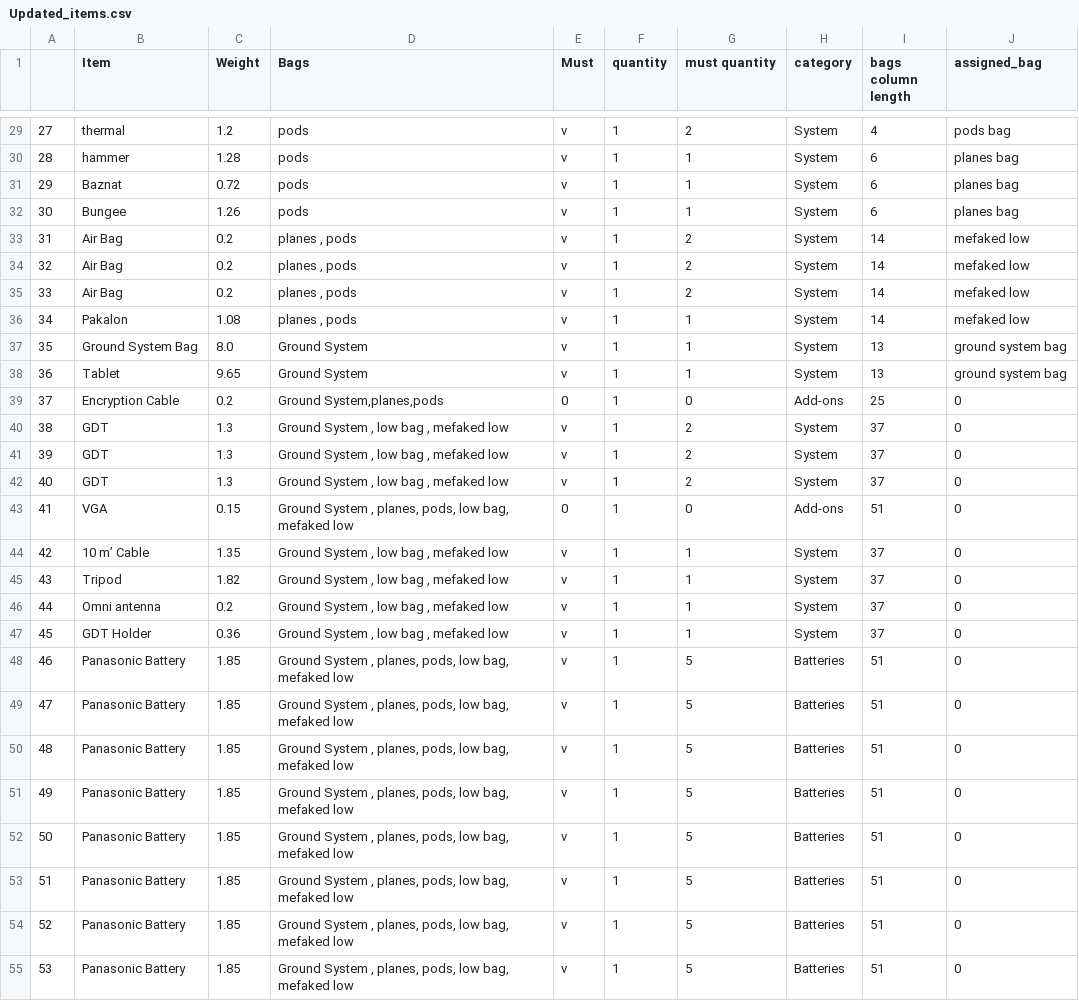
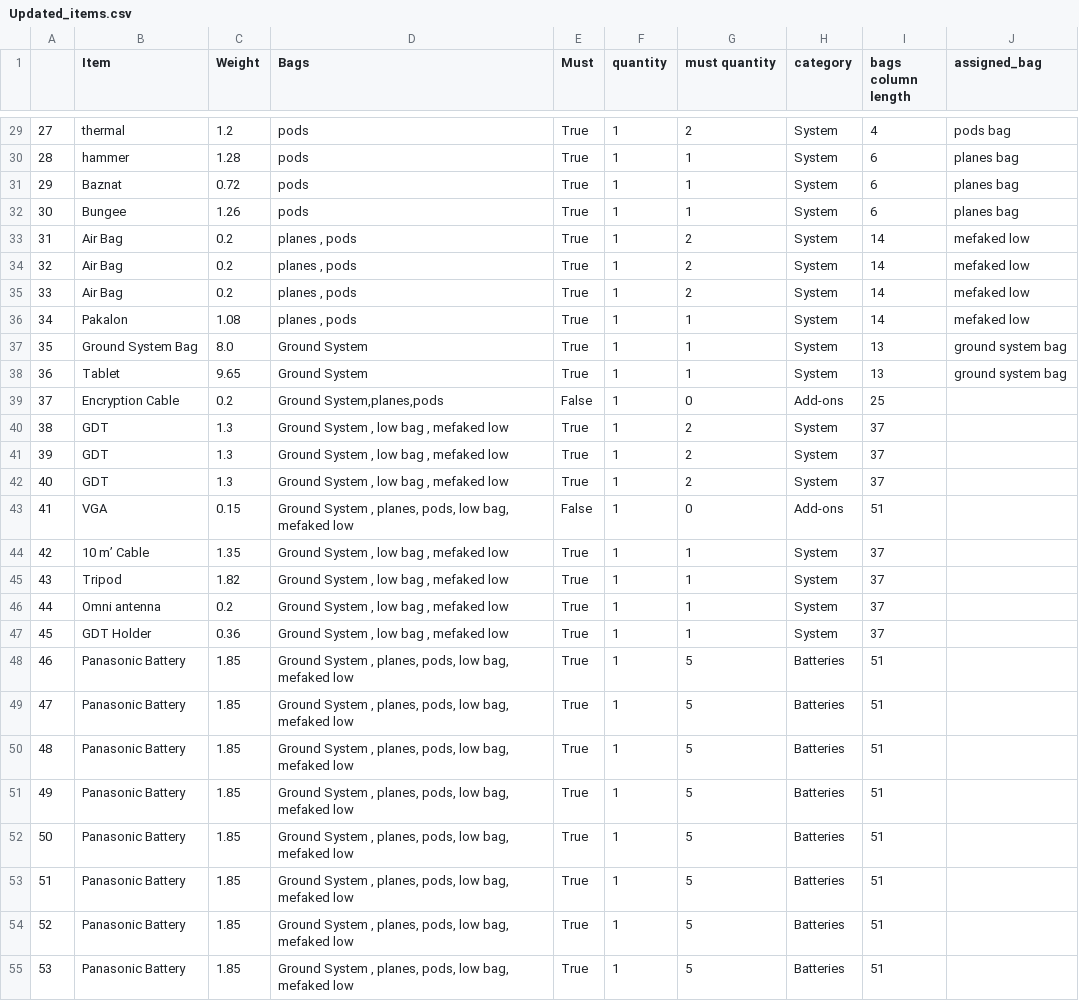
Before and after one commit to yovelcohen/Skylark-Bags-Assigner, a CSV file: Resources/Updated_items.csv, drawn as a sheet; only a part is shown, gaps mark what is left out; the diff covers the shown part only.

```diff
--- a/Resources/Updated_items.csv
+++ b/Resources/Updated_items.csv
@@ -29,27 +29,27 @@
-27,thermal,1.2,pods,v,1,2,System,4,pods bag
-28,hammer,1.28, pods ,v,1,1,System,6,planes bag
-29,Baznat,0.72, pods ,v,1,1,System,6,planes bag
-30,Bungee,1.26, pods ,v,1,1,System,6,planes bag
-31,Air Bag,0.2,"planes , pods ",v,1,2,System,14,mefaked low
-32,Air Bag,0.2,"planes , pods ",v,1,2,System,14,mefaked low
-33,Air Bag,0.2,"planes , pods ",v,1,2,System,14,mefaked low
-34,Pakalon,1.08,"planes , pods ",v,1,1,System,14,mefaked low
-35,Ground System Bag,8.0,Ground System,v,1,1,System,13,ground system bag
-36,Tablet,9.65,Ground System,v,1,1,System,13,ground system bag
-37,Encryption Cable,0.2,"Ground System,planes,pods",0,1,0,Add-ons,25,0
-38,GDT,1.3,"Ground System , low bag , mefaked low",v,1,2,System,37,0
-39,GDT,1.3,"Ground System , low bag , mefaked low",v,1,2,System,37,0
-40,GDT,1.3,"Ground System , low bag , mefaked low",v,1,2,System,37,0
-41,VGA,0.15,"Ground System , planes, pods, low bag, mefaked  low",0,1,0,Add-ons,51,0
-42,10 m’ Cable,1.35,"Ground System , low bag , mefaked low",v,1,1,System,37,0
-43,Tripod,1.82,"Ground System , low bag , mefaked low",v,1,1,System,37,0
-44,Omni antenna,0.2,"Ground System , low bag , mefaked low",v,1,1,System,37,0
-45,GDT Holder,0.36,"Ground System , low bag , mefaked low",v,1,1,System,37,0
-46,Panasonic Battery,1.85,"Ground System , planes, pods, low bag, mefaked  low",v,1,5,Batteries,51,0
-47,Panasonic Battery,1.85,"Ground System , planes, pods, low bag, mefaked  low",v,1,5,Batteries,51,0
-48,Panasonic Battery,1.85,"Ground System , planes, pods, low bag, mefaked  low",v,1,5,Batteries,51,0
-49,Panasonic Battery,1.85,"Ground System , planes, pods, low bag, mefaked  low",v,1,5,Batteries,51,0
-50,Panasonic Battery,1.85,"Ground System , planes, pods, low bag, mefaked  low",v,1,5,Batteries,51,0
-51,Panasonic Battery,1.85,"Ground System , planes, pods, low bag, mefaked  low",v,1,5,Batteries,51,0
-52,Panasonic Battery,1.85,"Ground System , planes, pods, low bag, mefaked  low",v,1,5,Batteries,51,0
-53,Panasonic Battery,1.85,"Ground System , planes, pods, low bag, mefaked  low",v,1,5,Batteries,51,0
+27,thermal,1.2,pods,True,1,2,System,4,pods bag
+28,hammer,1.28, pods ,True,1,1,System,6,planes bag
+29,Baznat,0.72, pods ,True,1,1,System,6,planes bag
+30,Bungee,1.26, pods ,True,1,1,System,6,planes bag
+31,Air Bag,0.2,"planes , pods ",True,1,2,System,14,mefaked low
+32,Air Bag,0.2,"planes , pods ",True,1,2,System,14,mefaked low
+33,Air Bag,0.2,"planes , pods ",True,1,2,System,14,mefaked low
+34,Pakalon,1.08,"planes , pods ",True,1,1,System,14,mefaked low
+35,Ground System Bag,8.0,Ground System,True,1,1,System,13,ground system bag
+36,Tablet,9.65,Ground System,True,1,1,System,13,ground system bag
+37,Encryption Cable,0.2,"Ground System,planes,pods",False,1,0,Add-ons,25,
+38,GDT,1.3,"Ground System , low bag , mefaked low",True,1,2,System,37,
+39,GDT,1.3,"Ground System , low bag , mefaked low",True,1,2,System,37,
+40,GDT,1.3,"Ground System , low bag , mefaked low",True,1,2,System,37,
+41,VGA,0.15,"Ground System , planes, pods, low bag, mefaked  low",False,1,0,Add-ons,51,
+42,10 m’ Cable,1.35,"Ground System , low bag , mefaked low",True,1,1,System,37,
+43,Tripod,1.82,"Ground System , low bag , mefaked low",True,1,1,System,37,
+44,Omni antenna,0.2,"Ground System , low bag , mefaked low",True,1,1,System,37,
+45,GDT Holder,0.36,"Ground System , low bag , mefaked low",True,1,1,System,37,
+46,Panasonic Battery,1.85,"Ground System , planes, pods, low bag, mefaked  low",True,1,5,Batteries,51,
+47,Panasonic Battery,1.85,"Ground System , planes, pods, low bag, mefaked  low",True,1,5,Batteries,51,
+48,Panasonic Battery,1.85,"Ground System , planes, pods, low bag, mefaked  low",True,1,5,Batteries,51,
+49,Panasonic Battery,1.85,"Ground System , planes, pods, low bag, mefaked  low",True,1,5,Batteries,51,
+50,Panasonic Battery,1.85,"Ground System , planes, pods, low bag, mefaked  low",True,1,5,Batteries,51,
+51,Panasonic Battery,1.85,"Ground System , planes, pods, low bag, mefaked  low",True,1,5,Batteries,51,
+52,Panasonic Battery,1.85,"Ground System , planes, pods, low bag, mefaked  low",True,1,5,Batteries,51,
+53,Panasonic Battery,1.85,"Ground System , planes, pods, low bag, mefaked  low",True,1,5,Batteries,51,
```
Also changed, not shown: 122 edited cells elsewhere in this file.
